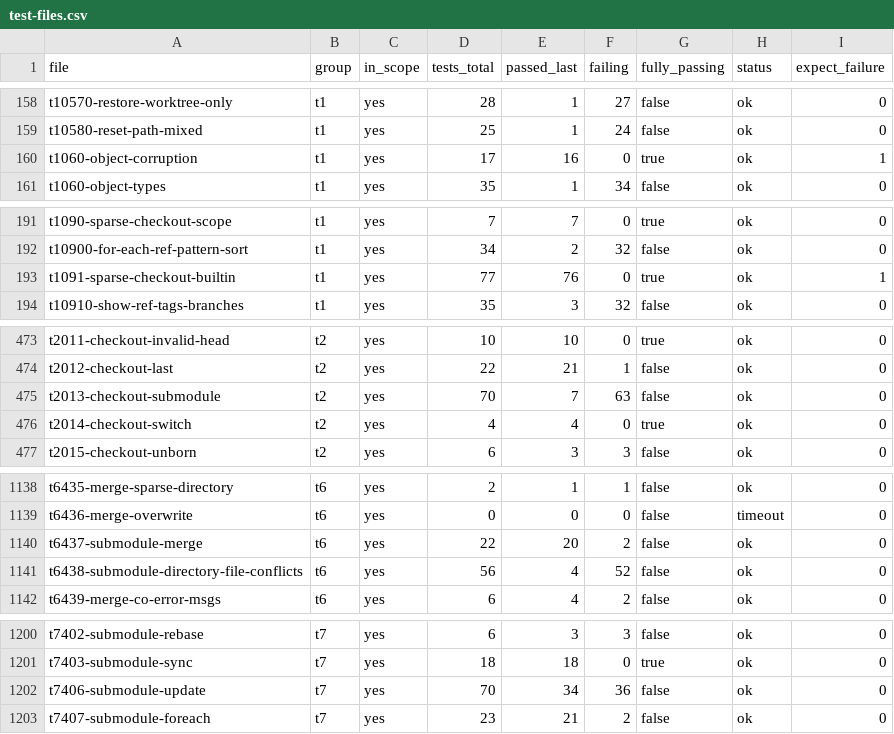
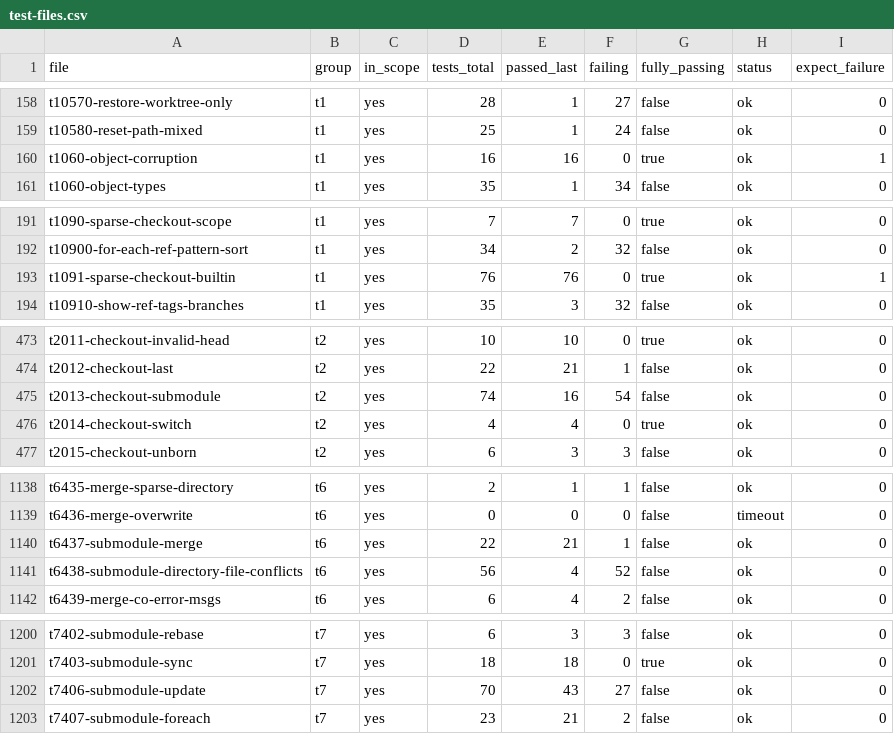
Before and after one commit to yonasBSD/grit, a CSV file: data/test-files.csv, drawn as a sheet; only a part is shown, gaps mark what is left out; the diff covers the shown part only.

```diff
--- a/data/test-files.csv
+++ b/data/test-files.csv
@@ -159,3 +159,3 @@ t10570-restore-worktree-only	t1	yes	28	1	27	false	ok	0
 t10580-reset-path-mixed	t1	yes	25	1	24	false	ok	0
-t1060-object-corruption	t1	yes	17	16	0	true	ok	1
+t1060-object-corruption	t1	yes	16	16	0	true	ok	1
 t1060-object-types	t1	yes	35	1	34	false	ok	0
@@ -192,3 +192,3 @@ t1090-sparse-checkout-scope	t1	yes	7	7	0	true	ok	0
 t10900-for-each-ref-pattern-sort	t1	yes	34	2	32	false	ok	0
-t1091-sparse-checkout-builtin	t1	yes	77	76	0	true	ok	1
+t1091-sparse-checkout-builtin	t1	yes	76	76	0	true	ok	1
 t10910-show-ref-tags-branches	t1	yes	35	3	32	false	ok	0
@@ -474,3 +474,3 @@ t2011-checkout-invalid-head	t2	yes	10	10	0	true	ok	0
 t2012-checkout-last	t2	yes	22	21	1	false	ok	0
-t2013-checkout-submodule	t2	yes	70	7	63	false	ok	0
+t2013-checkout-submodule	t2	yes	74	16	54	false	ok	0
 t2014-checkout-switch	t2	yes	4	4	0	true	ok	0
@@ -1139,3 +1139,3 @@ t6435-merge-sparse-directory	t6	yes	2	1	1	false	ok	0
 t6436-merge-overwrite	t6	yes	0	0	0	false	timeout	0
-t6437-submodule-merge	t6	yes	22	20	2	false	ok	0
+t6437-submodule-merge	t6	yes	22	21	1	false	ok	0
 t6438-submodule-directory-file-conflicts	t6	yes	56	4	52	false	ok	0
@@ -1201,3 +1201,3 @@ t7402-submodule-rebase	t7	yes	6	3	3	false	ok	0
 t7403-submodule-sync	t7	yes	18	18	0	true	ok	0
-t7406-submodule-update	t7	yes	70	34	36	false	ok	0
+t7406-submodule-update	t7	yes	70	43	27	false	ok	0
 t7407-submodule-foreach	t7	yes	23	21	2	false	ok	0
```
Also changed, not shown: 1 edited cell elsewhere in this file, 4 other files.
